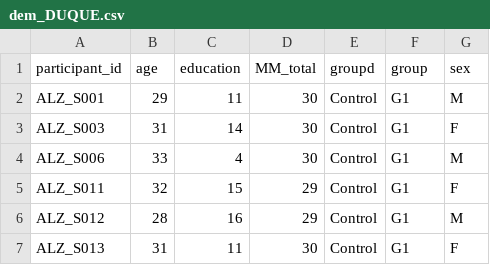
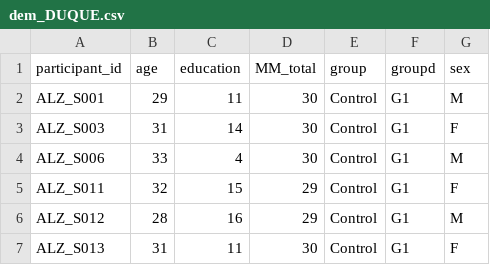
Before and after one commit to GRUNECO/eeg_harmonization, a CSV file: demographic/dem_DUQUE.csv, drawn as a sheet; only a part is shown.

```diff
--- a/demographic/dem_DUQUE.csv
+++ b/demographic/dem_DUQUE.csv
@@ -1,2 +1,2 @@
-participant_id;age;education;MM_total;groupd;group;sex
+participant_id;age;education;MM_total;group;groupd;sex
 ALZ_S001;29;11;30;Control;G1;M
```
Also changed, not shown: 7 other files.
